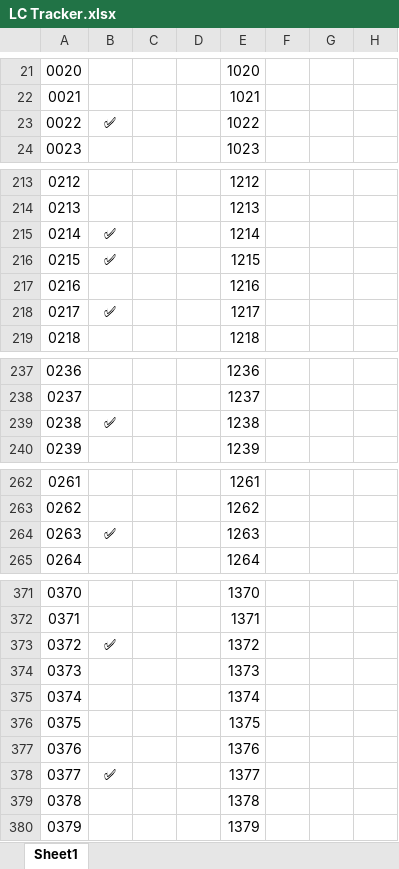
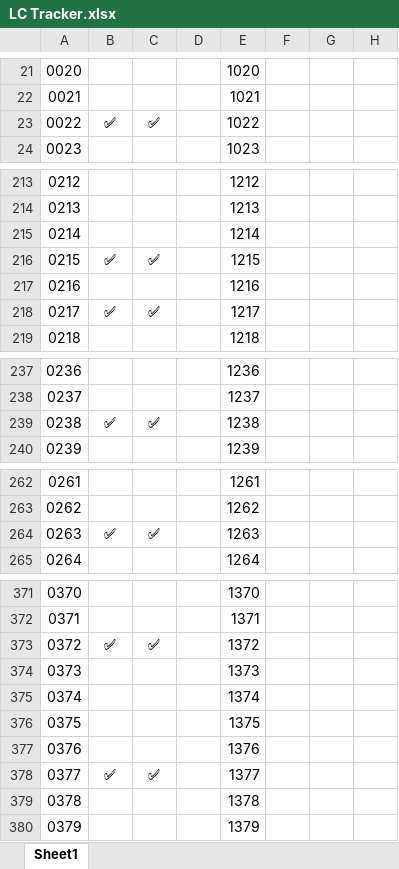
Before and after one commit to shikhar-mutta/Leetcode-Practice, an Excel workbook: LC Tracker.xlsx, sheet Sheet1, drawn as a sheet; only a part is shown, gaps mark what is left out; values as stored, in another font and other column widths than the file's, no borders; the diff covers the shown part only; the diff names each change by its address in the sheet, - before the commit and + after, or states it on an @@ line.

```diff
--- a/LC Tracker.xlsx (sheet Sheet1)
+++ b/LC Tracker.xlsx (sheet Sheet1)
-C23: (empty)
+C23: ✅
-B215: ✅
+B215: (empty)
-C216: (empty)
+C216: ✅
-C218: (empty)
+C218: ✅
-C239: (empty)
+C239: ✅
-C264: (empty)
+C264: ✅
-C373: (empty)
+C373: ✅
-C378: (empty)
+C378: ✅
```
Also changed, not shown: 5 edited cells elsewhere in this sheet, 9 other files.
